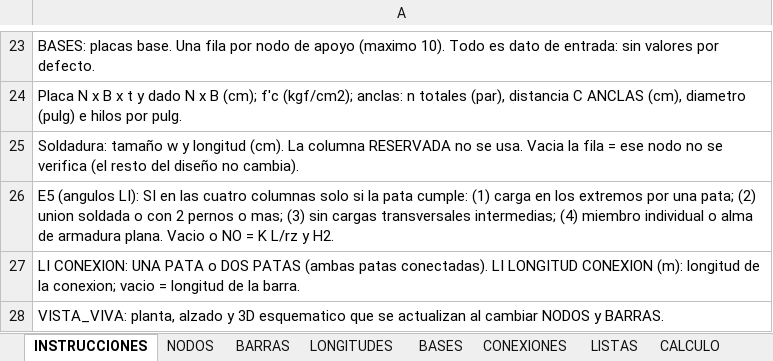
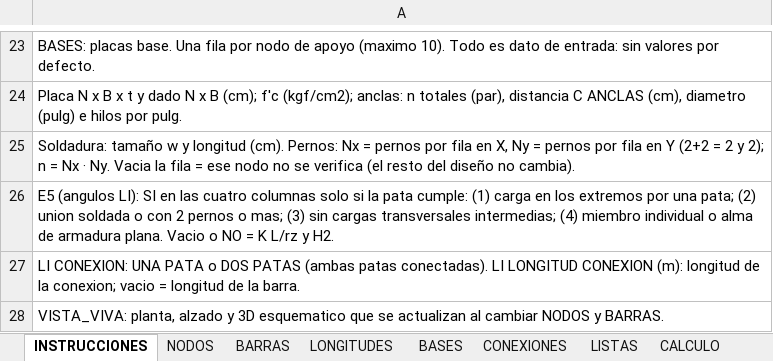
Before and after one commit to mrubilar84-ship-it/APLICACION-CARGAS-FLEXIBILIDAD-.S2K, an Excel workbook: plantilla_soportes.xlsx, sheet INSTRUCCIONES, drawn as a sheet; only a part is shown, gaps mark what is left out; values as stored, in another font and other column widths than the file's, no borders; the diff names each change by its address in the sheet, - before the commit and + after, or states it on an @@ line.

```diff
--- a/plantilla_soportes.xlsx (sheet INSTRUCCIONES)
+++ b/plantilla_soportes.xlsx (sheet INSTRUCCIONES)
-A25: …longitud (cm). La columna RESERVADA no se usa. Vacia la…
+A25: …longitud (cm). Pernos: Nx = pernos por fila en X, Ny = pernos por fila en Y (2+2 = 2 y 2); n = Nx · Ny. Vacia la…
```
Also changed, not shown: sheet BASES, charts or pictures, 4 other files.
